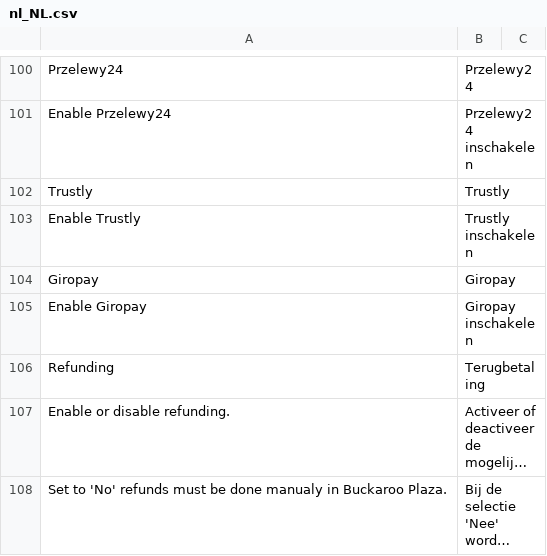
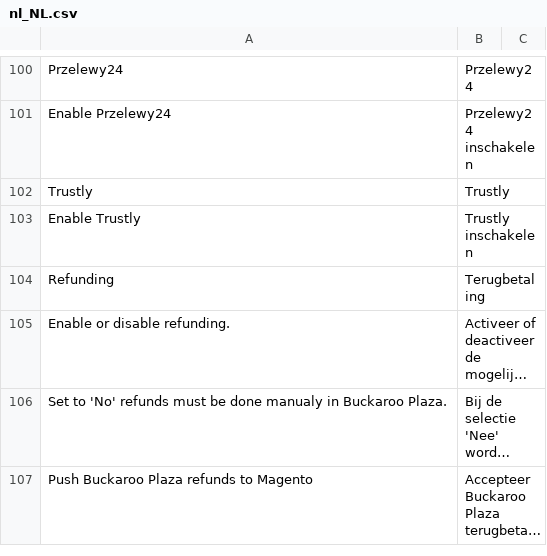
Before and after one commit to buckaroo-it/Magento2, a CSV file: i18n/nl_NL.csv, drawn as a sheet; only a part is shown, gaps mark what is left out; the shorter side is filled out with more unchanged rows; long unchanged cells end in ….

Commit message:
BP-3786-Remove-Giropay-Magento-2-Refactor

```diff
--- a/i18n/nl_NL.csv
+++ b/i18n/nl_NL.csv
@@ -103,4 +103,2 @@
 "Enable Trustly","Trustly inschakelen"
-"Giropay","Giropay"
-"Enable Giropay","Giropay inschakelen"
 "Refunding","Terugbetaling"
```
Also changed, not shown: i18n/de_DE.csv, i18n/es_ES.csv, 24 other files.
